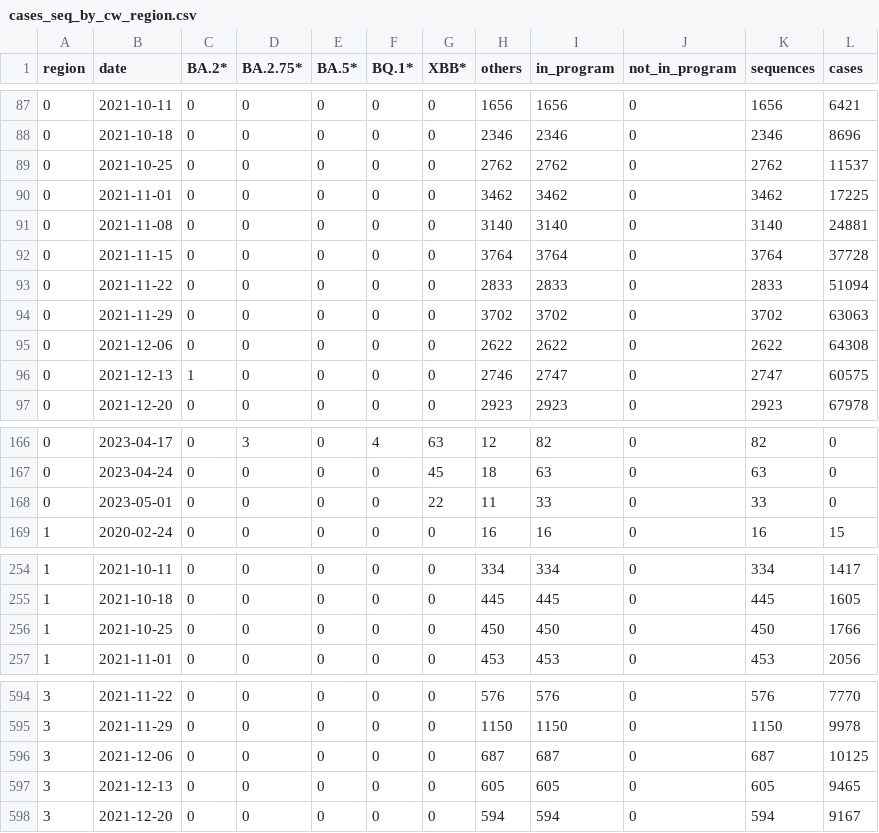
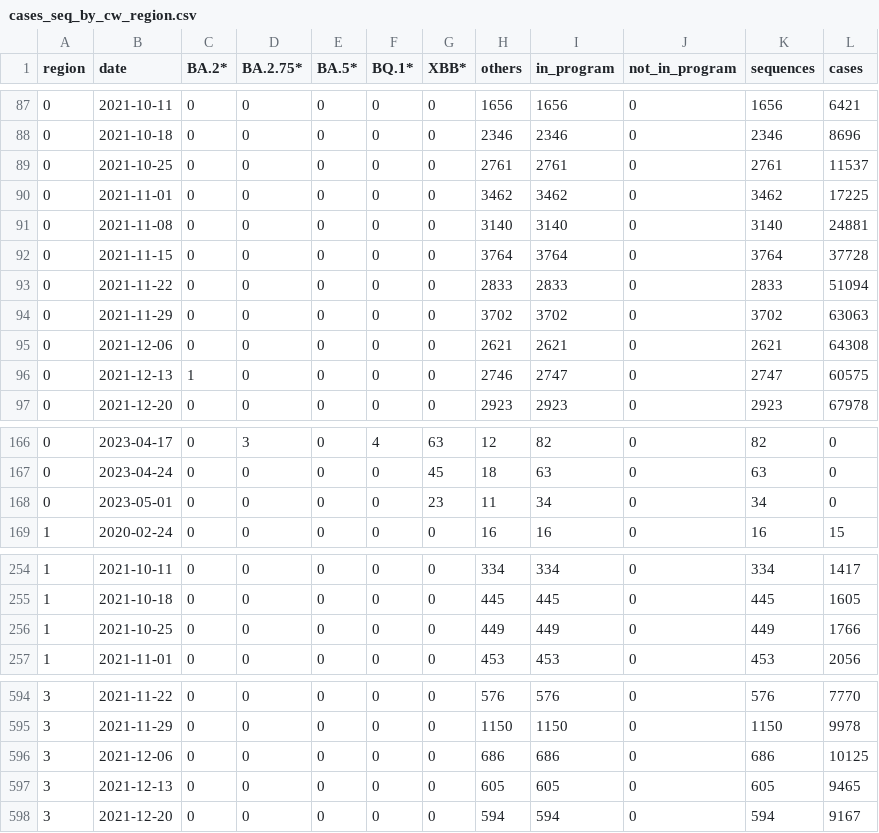
Before and after one commit to CovSeqCH/SequencingStats_and_Variants, a CSV file: data/cases_seq_by_cw_region.csv, drawn as a sheet; only a part is shown, gaps mark what is left out; the diff covers the shown part only.

```diff
--- a/data/cases_seq_by_cw_region.csv
+++ b/data/cases_seq_by_cw_region.csv
@@ -88,3 +88,3 @@ region,date,BA.2*,BA.2.75*,BA.5*,BQ.1*,XBB*,others,in_program,not_in_program,seq
 0,2021-10-18,0,0,0,0,0,2346,2346,0,2346,8696
-0,2021-10-25,0,0,0,0,0,2762,2762,0,2762,11537
+0,2021-10-25,0,0,0,0,0,2761,2761,0,2761,11537
 0,2021-11-01,0,0,0,0,0,3462,3462,0,3462,17225
@@ -94,3 +94,3 @@ region,date,BA.2*,BA.2.75*,BA.5*,BQ.1*,XBB*,others,in_program,not_in_program,seq
 0,2021-11-29,0,0,0,0,0,3702,3702,0,3702,63063
-0,2021-12-06,0,0,0,0,0,2622,2622,0,2622,64308
+0,2021-12-06,0,0,0,0,0,2621,2621,0,2621,64308
 0,2021-12-13,1,0,0,0,0,2746,2747,0,2747,60575
@@ -167,3 +167,3 @@ region,date,BA.2*,BA.2.75*,BA.5*,BQ.1*,XBB*,others,in_program,not_in_program,seq
 0,2023-04-24,0,0,0,0,45,18,63,0,63,0
-0,2023-05-01,0,0,0,0,22,11,33,0,33,0
+0,2023-05-01,0,0,0,0,23,11,34,0,34,0
 1,2020-02-24,0,0,0,0,0,16,16,0,16,15
@@ -255,3 +255,3 @@ region,date,BA.2*,BA.2.75*,BA.5*,BQ.1*,XBB*,others,in_program,not_in_program,seq
 1,2021-10-18,0,0,0,0,0,445,445,0,445,1605
-1,2021-10-25,0,0,0,0,0,450,450,0,450,1766
+1,2021-10-25,0,0,0,0,0,449,449,0,449,1766
 1,2021-11-01,0,0,0,0,0,453,453,0,453,2056
@@ -595,3 +595,3 @@ region,date,BA.2*,BA.2.75*,BA.5*,BQ.1*,XBB*,others,in_program,not_in_program,seq
 3,2021-11-29,0,0,0,0,0,1150,1150,0,1150,9978
-3,2021-12-06,0,0,0,0,0,687,687,0,687,10125
+3,2021-12-06,0,0,0,0,0,686,686,0,686,10125
 3,2021-12-13,0,0,0,0,0,605,605,0,605,9465
```
Also changed, not shown: 3 edited cells elsewhere in this file, data/mutation_counts.csv, data/recent_common_variants_by_week.csv, 12 other files.
